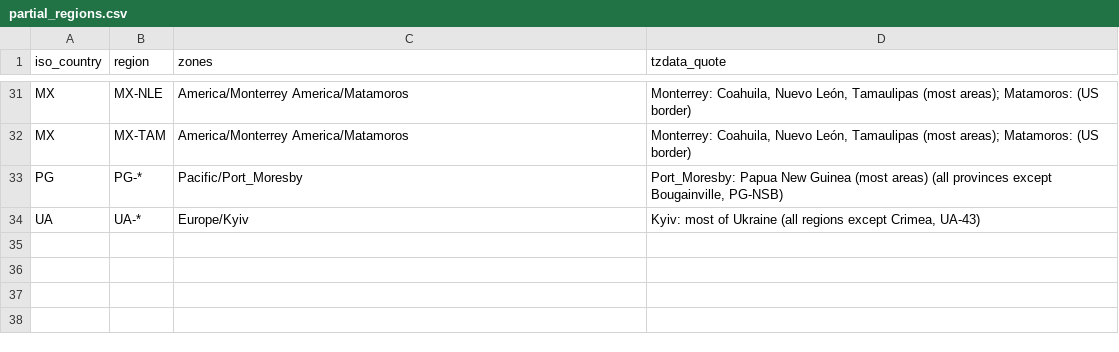
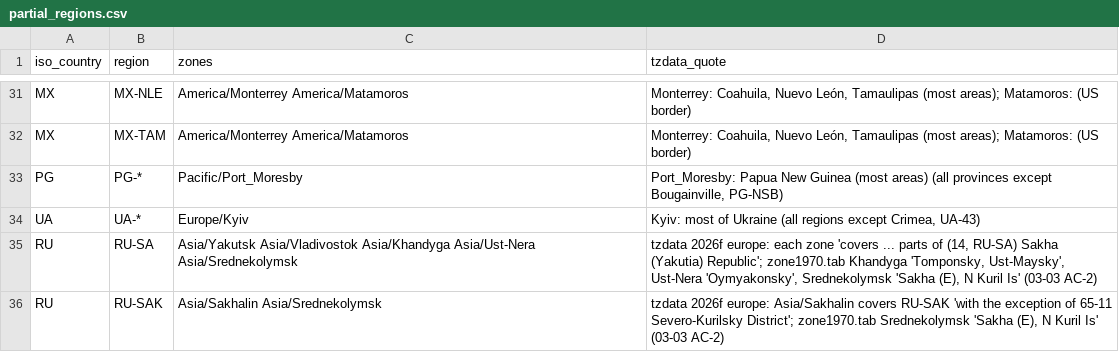
Before and after one commit to fairchildbrad/aeronav-db, a CSV file: identity/tz/partial_regions.csv, drawn as a sheet; only a part is shown, gaps mark what is left out; the diff names each change by its address in the sheet, - before the commit and + after, or states it on an @@ line.

```diff
--- a/identity/tz/partial_regions.csv
+++ b/identity/tz/partial_regions.csv
+row 35: RU | RU-SA | Asia/Yakutsk Asia/Vladivostok Asia/Khandyga Asia/Ust-Nera Asia/Srednekolymsk | tzdata 2026f europe: each zone 'covers ... parts of (14, RU-SA) Sakha (Yakutia) Republic'; zone1970.tab Khandyga 'Tomponsky, Ust-Maysky', Ust-Nera 'Oymyakonsky', Srednekolymsk 'Sakha (E), N Kuril Is' (03-03 AC-2)
+row 36: RU | RU-SAK | Asia/Sakhalin Asia/Srednekolymsk | tzdata 2026f europe: Asia/Sakhalin covers RU-SAK 'with the exception of 65-11 Severo-Kurilsky District'; zone1970.tab Srednekolymsk 'Sakha (E), N Kuril Is' (03-03 AC-2)
```
Also changed, not shown: identity/tz/unplaced_by_design.csv, identity/tz/zone_regions.csv, 3 other files.
